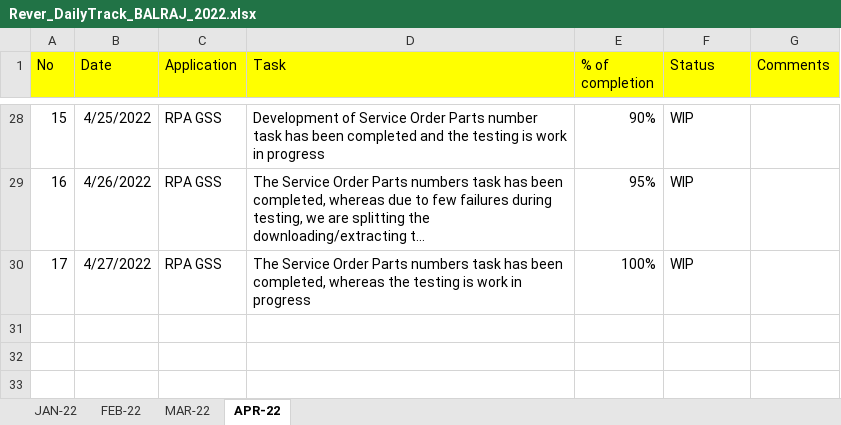
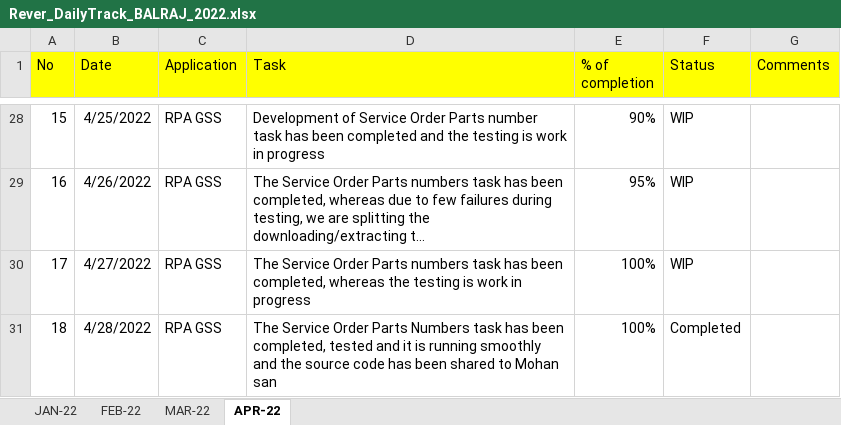
Before and after one commit to RIGELSOFTSINGAPORE/DailyTracker, an Excel workbook: Rever_DailyTrack_BALRAJ_2022.xlsx, sheet APR-22, drawn as a sheet; only a part is shown, gaps mark what is left out; long unchanged cells end in …; values as stored, in another font and other column widths than the file's, no borders; the diff names each change by its address in the sheet, - before the commit and + after, or states it on an @@ line.

Commit message:
Add files via upload

```diff
--- a/Rever_DailyTrack_BALRAJ_2022.xlsx (sheet APR-22)
+++ b/Rever_DailyTrack_BALRAJ_2022.xlsx (sheet APR-22)
+row 31: 18 | 4/28/2022 | RPA GSS | The Service Order Parts Numbers task has been completed, tested and it is running smoothly and the source code has been shared to Mohan san | 100% | Completed
```
